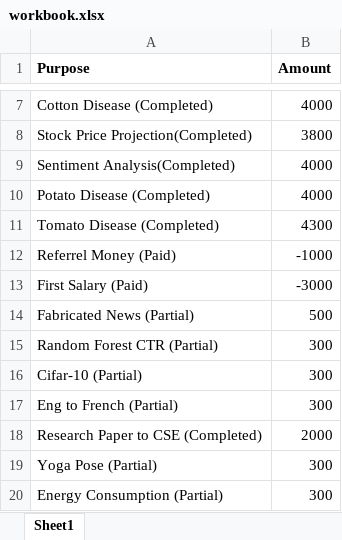
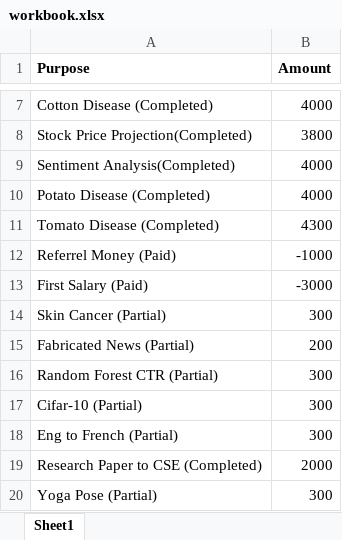
Before and after one commit to Efficient8/financial, an Excel workbook: workbook.xlsx, sheet Sheet1, drawn as a sheet; only a part is shown, gaps mark what is left out; the shorter side is filled out with more unchanged rows; values as stored, in another font and other column widths than the file's, no borders; addresses are those after the commit; the diff names each change by its address in the sheet, - before the commit and + after, or states it on an @@ line.

Commit message:
Updated

```diff
--- a/workbook.xlsx (sheet Sheet1)
+++ b/workbook.xlsx (sheet Sheet1)
+row 14: Skin Cancer (Partial) | 300
-B15 (Amount): 500
+B15 (Amount): 200
```
